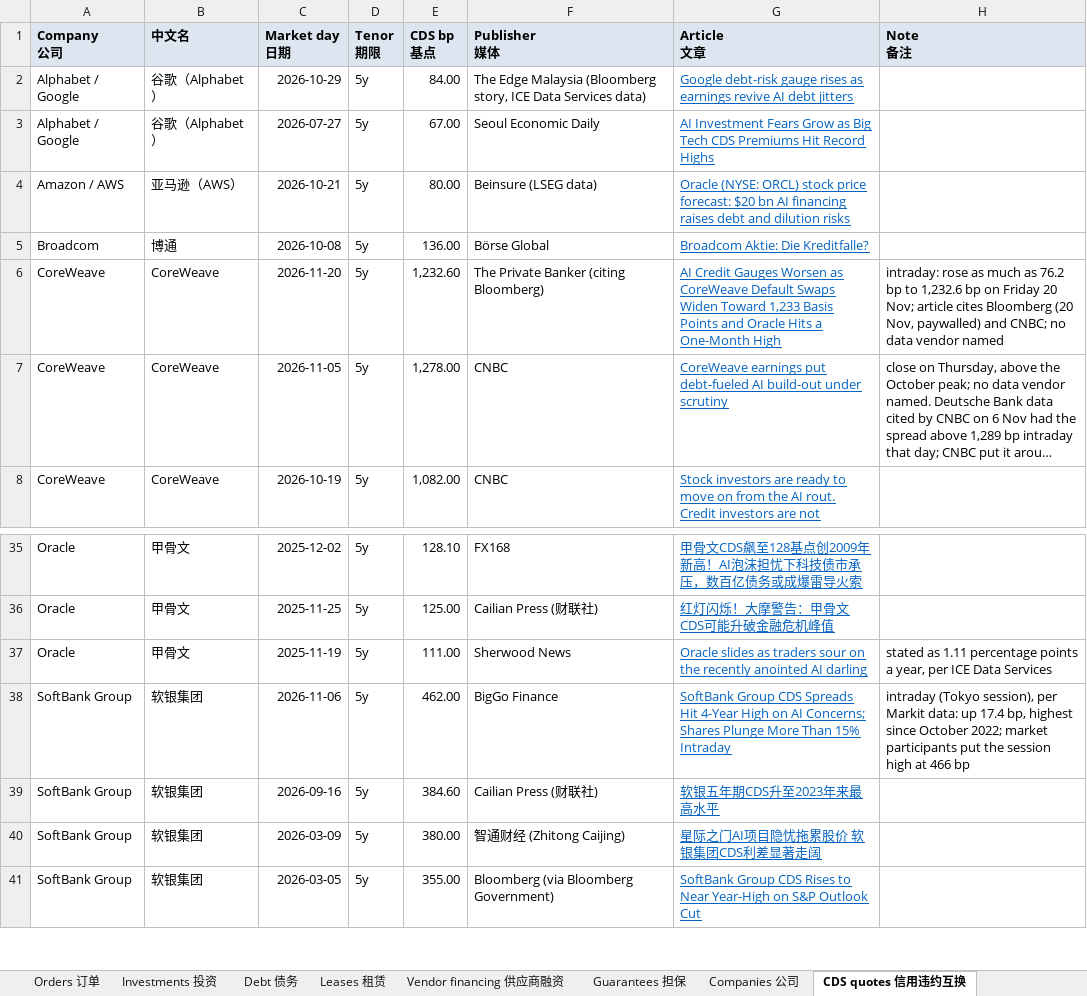
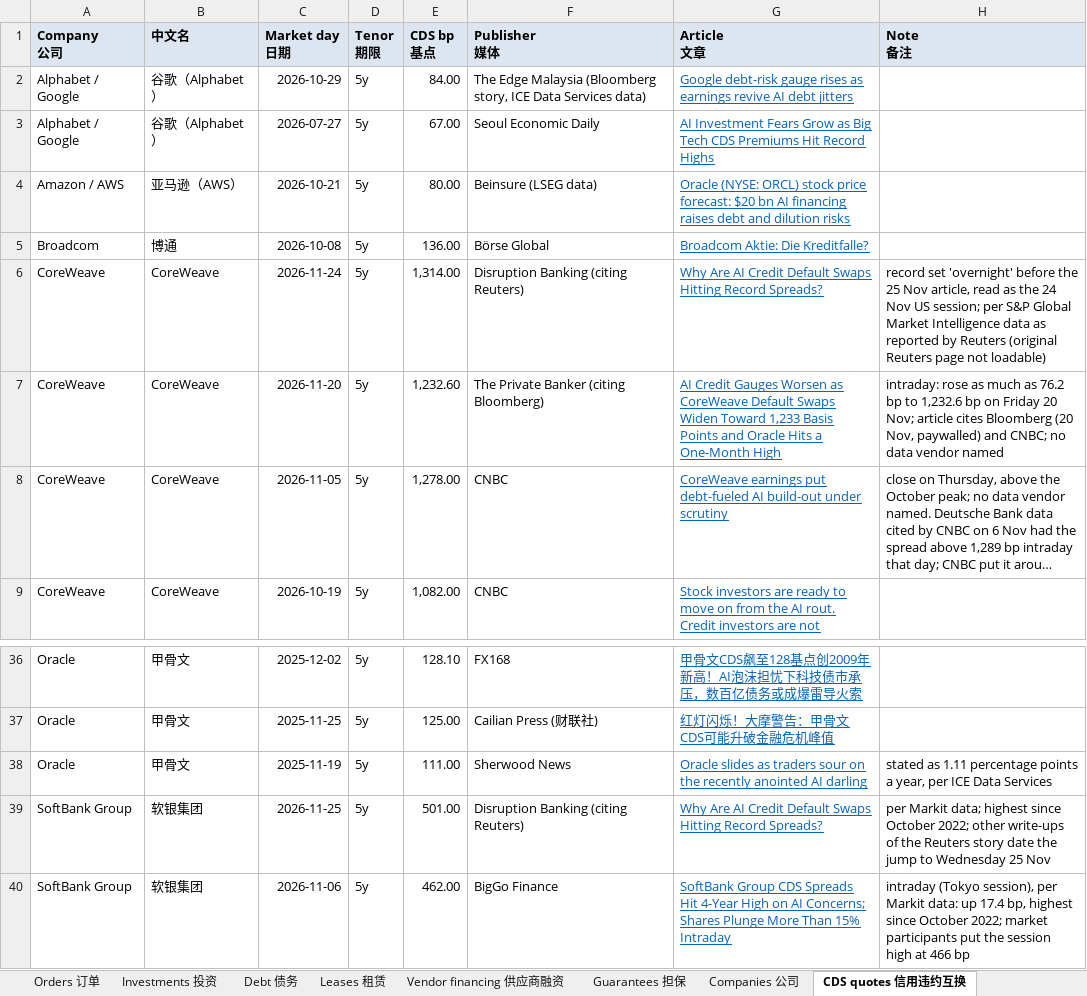
Before and after one commit to heyneww/GL-AI-live, an Excel workbook: data/v1/deals.xlsx, sheet CDS quotes 信用违约互换, drawn as a sheet; only a part is shown, gaps mark what is left out; the shorter side is filled out with more unchanged rows; long unchanged cells end in …; values as stored, in another font and other column widths than the file's, no borders; the diff names each change by its address in the sheet, - before the commit and + after, or states it on an @@ line.

```diff
--- a/data/v1/deals.xlsx (sheet CDS quotes 信用违约互换)
+++ b/data/v1/deals.xlsx (sheet CDS quotes 信用违约互换)
+row 6: CoreWeave | CoreWeave | 2026-11-24 | 5y | 1,314.00 | Disruption Banking (citing Reuters) | Why Are AI Credit Default Swaps Hitting Record Spreads? | record set 'overnight' before the 25 Nov article, read as the 24 Nov US session; per S&P Global Market Intelligence data as reported by Reuters (original Reuters page not loadable)
+row 39: SoftBank Group | 软银集团 | 2026-11-25 | 5y | 501.00 | Disruption Banking (citing Reuters) | Why Are AI Credit Default Swaps Hitting Record Spreads? | per Markit data; highest since October 2022; other write-ups of the Reuters story date the jump to Wednesday 25 Nov
```
Also changed, not shown: sheet Summary 摘要, 11 other files.
